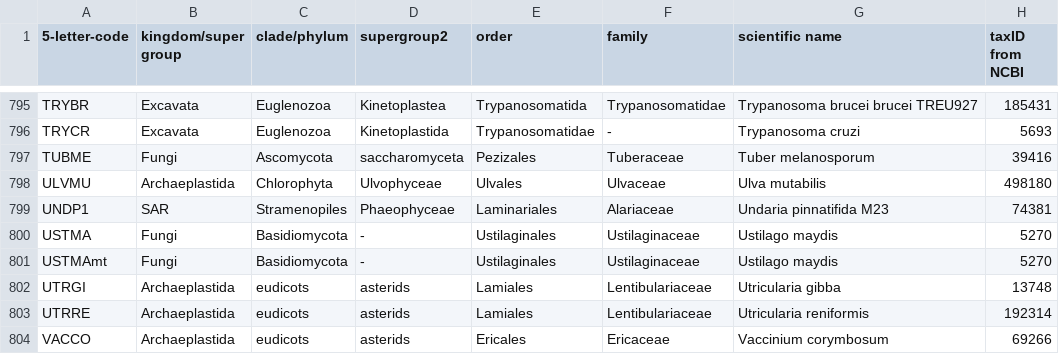
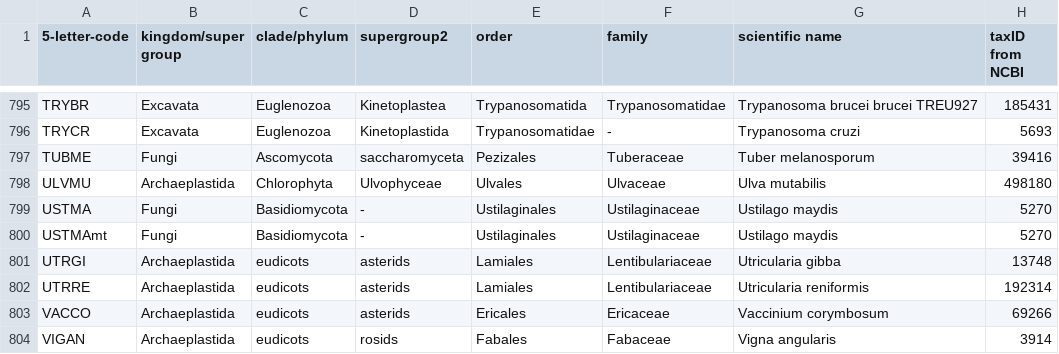
Before and after one commit to Rensing-Lab/TAPscan-v4-website, a CSV file: _data/import-species/species_v4.csv, drawn as a sheet; only a part is shown, gaps mark what is left out; the shorter side is filled out with more unchanged rows; the diff names each change by its address in the sheet, - before the commit and + after, or states it on an @@ line.

Commit message:
Removed UNDP1

```diff
--- a/_data/import-species/species_v4.csv
+++ b/_data/import-species/species_v4.csv
-row 799: UNDP1 | SAR | Stramenopiles | Phaeophyceae | Laminariales | Alariaceae | Undaria pinnatifida M23 | 74381
```
